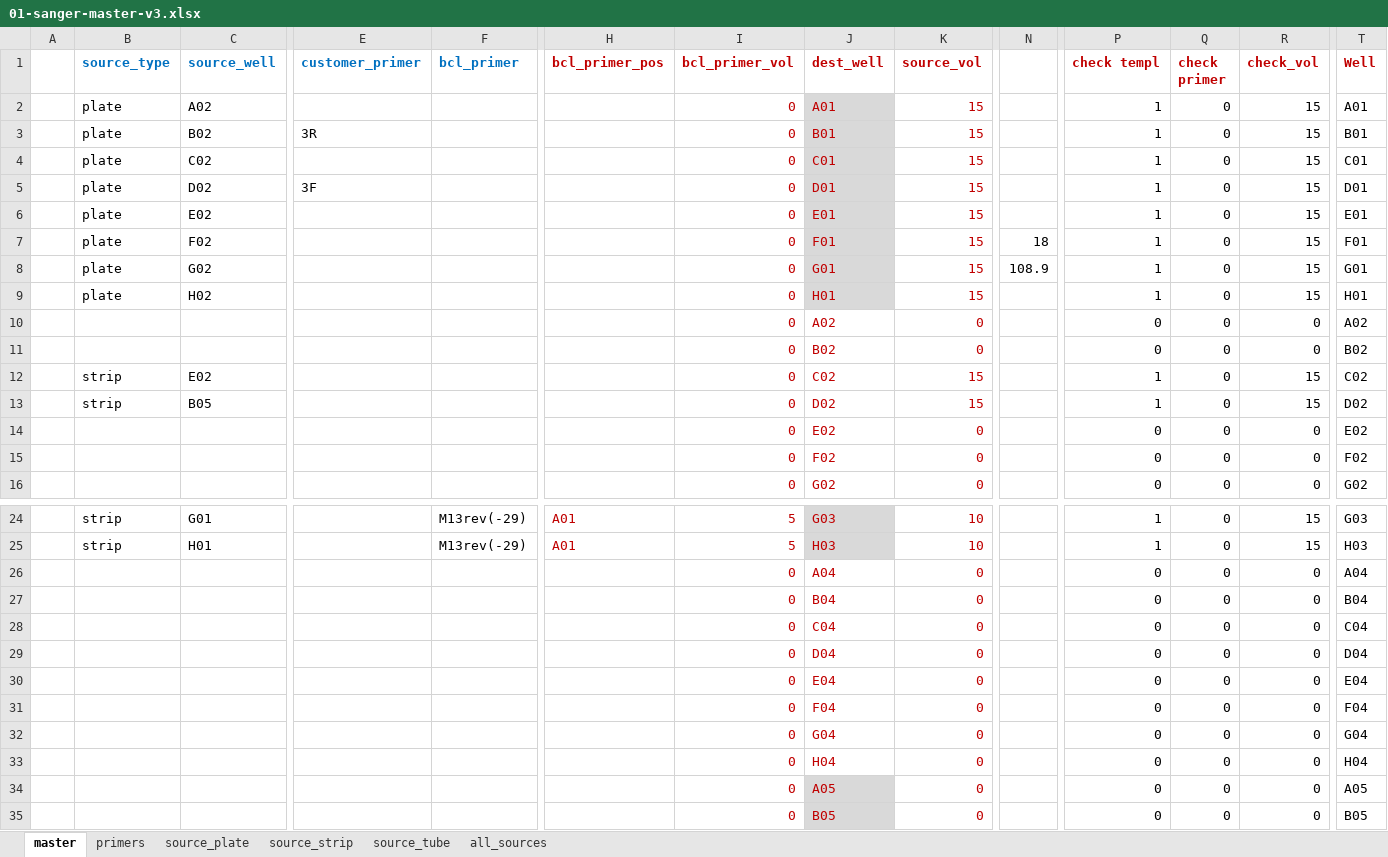
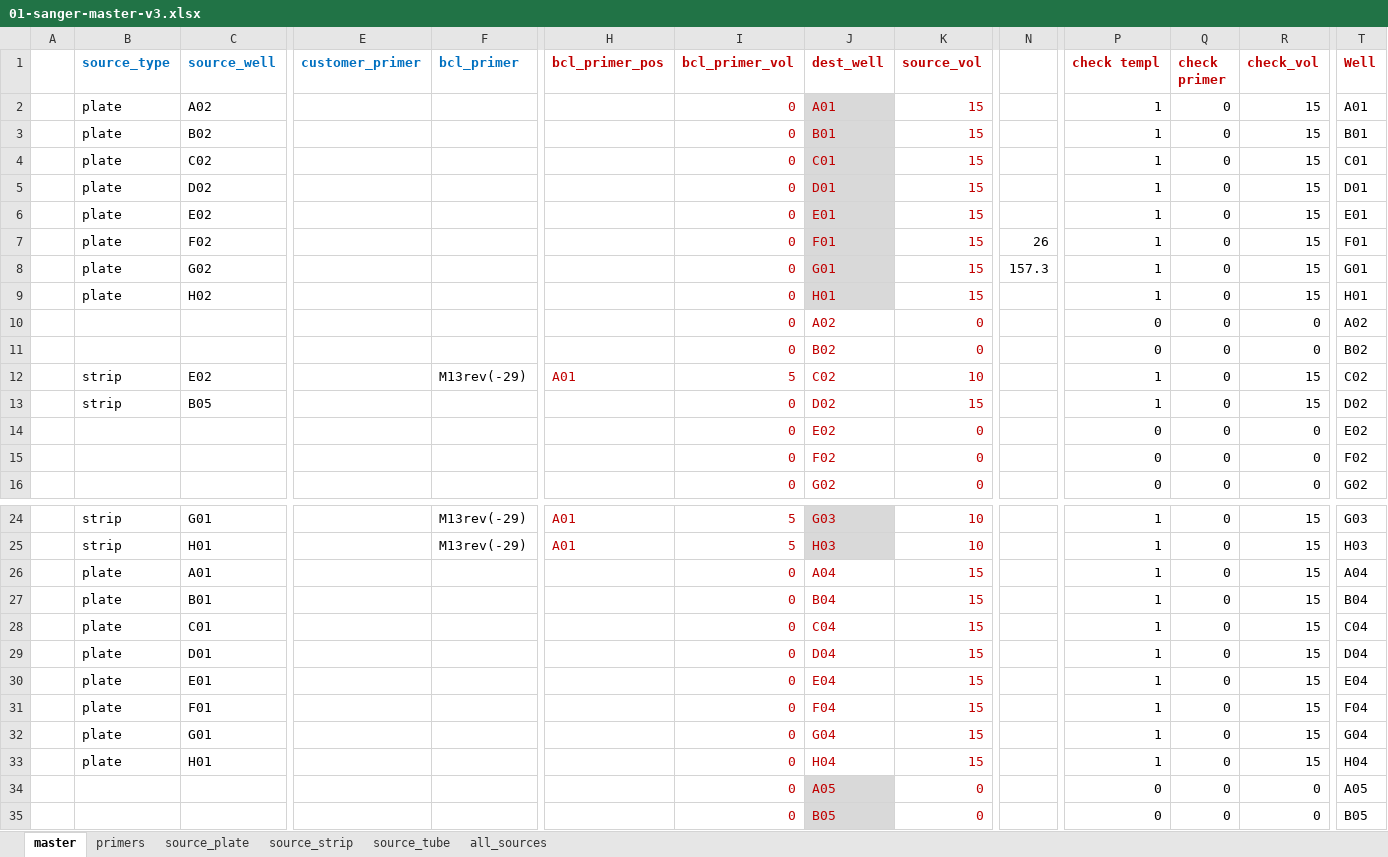
Before and after one commit to angelovangel/opentrons, an Excel workbook: templates/01-sanger-master-v3.xlsx, sheet master, drawn as a sheet; only a part is shown, gaps mark what is left out; values as stored, in another font and other column widths than the file's, no borders; conditional formats not drawn; removed rows and columns are numbered as before the commit, all else as after; rows hold the shown columns only; the diff names each change by its address in the sheet, - before the commit and + after, or states it on an @@ line.

Commit message:
full column transfer working with volumes

```diff
--- a/templates/01-sanger-master-v3.xlsx (sheet master)
+++ b/templates/01-sanger-master-v3.xlsx (sheet master)
-E3 (customer_primer): 3R
+E3 (customer_primer): (empty)
-E5 (customer_primer): 3F
+E5 (customer_primer): (empty)
-N7: 18
+N7: 26
-N8: 108.9
+N8: 157.3
-F12 (bcl_primer): (empty)
+F12 (bcl_primer): M13rev(-29)
-H12 (bcl_primer_pos): (empty)
+H12 (bcl_primer_pos): A01
-I12 (bcl_primer_vol): 0
+I12 (bcl_primer_vol): 5
-K12 (source_vol): 15
+K12 (source_vol): 10
-row 26:  |  |  |  |  |  | 0 | A04 | 0 |  | 0 | 0 | 0 | A04
-row 27:  |  |  |  |  |  | 0 | B04 | 0 |  | 0 | 0 | 0 | B04
-row 28:  |  |  |  |  |  | 0 | C04 | 0 |  | 0 | 0 | 0 | C04
-row 29:  |  |  |  |  |  | 0 | D04 | 0 |  | 0 | 0 | 0 | D04
-row 30:  |  |  |  |  |  | 0 | E04 | 0 |  | 0 | 0 | 0 | E04
-row 31:  |  |  |  |  |  | 0 | F04 | 0 |  | 0 | 0 | 0 | F04
-row 32:  |  |  |  |  |  | 0 | G04 | 0 |  | 0 | 0 | 0 | G04
-row 33:  |  |  |  |  |  | 0 | H04 | 0 |  | 0 | 0 | 0 | H04
+row 26:  | plate | A01 |  |  |  | 0 | A04 | 15 |  | 1 | 0 | 15 | A04
+row 27:  | plate | B01 |  |  |  | 0 | B04 | 15 |  | 1 | 0 | 15 | B04
+row 28:  | plate | C01 |  |  |  | 0 | C04 | 15 |  | 1 | 0 | 15 | C04
+row 29:  | plate | D01 |  |  |  | 0 | D04 | 15 |  | 1 | 0 | 15 | D04
+row 30:  | plate | E01 |  |  |  | 0 | E04 | 15 |  | 1 | 0 | 15 | E04
+row 31:  | plate | F01 |  |  |  | 0 | F04 | 15 |  | 1 | 0 | 15 | F04
+row 32:  | plate | G01 |  |  |  | 0 | G04 | 15 |  | 1 | 0 | 15 | G04
+row 33:  | plate | H01 |  |  |  | 0 | H04 | 15 |  | 1 | 0 | 15 | H04
```
Also changed, not shown: sheet all_sources, sheet source_plate, sheet source_tube, sheet source_strip, 1 other file.
